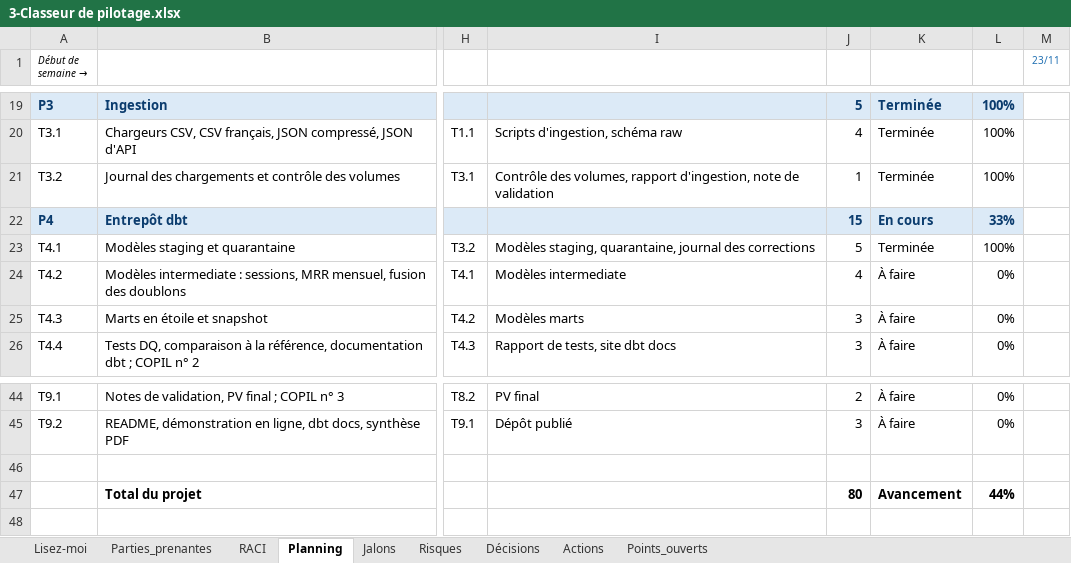
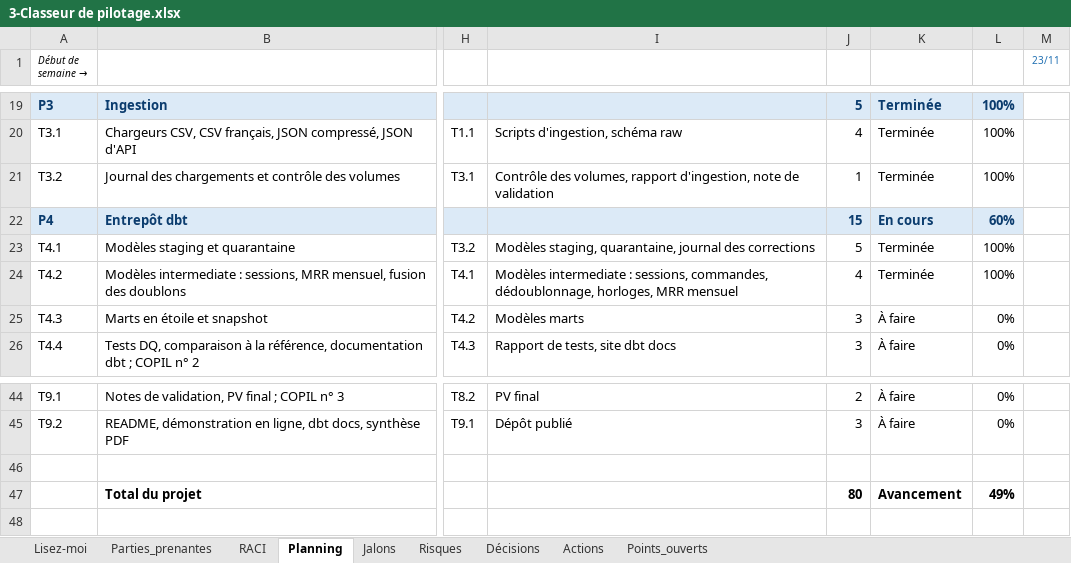
Before and after one commit to sarraabdeljaouad-ui/menuscan-tn, an Excel workbook: 00_cadrage/2-Organisation et pilotage/3-Classeur de pilotage.xlsx, sheet Planning, drawn as a sheet; only a part is shown, gaps mark what is left out; values as stored, in another font and other column widths than the file's, no borders; conditional formats not drawn; the diff names each change by its address in the sheet, - before the commit and + after, or states it on an @@ line.

Commit message:
Phase 4, T4.2 : intermediate dbt (sessions, commandes, doublons, horloges, MRR)

```diff
--- a/00_cadrage/2-Organisation et pilotage/3-Classeur de pilotage.xlsx (sheet Planning)
+++ b/00_cadrage/2-Organisation et pilotage/3-Classeur de pilotage.xlsx (sheet Planning)
-L22: 33%
+L22: 60%
-I24: Modèles intermediate
+I24: Modèles intermediate : sessions, commandes, dédoublonnage, horloges, MRR mensuel
-K24: À faire
+K24: Terminée
-L24: 0%
+L24: 100%
-L47: 44%
+L47: 49%
```
Also changed, not shown: sheet Décisions, sheet Lisez-moi, 18 other files.
